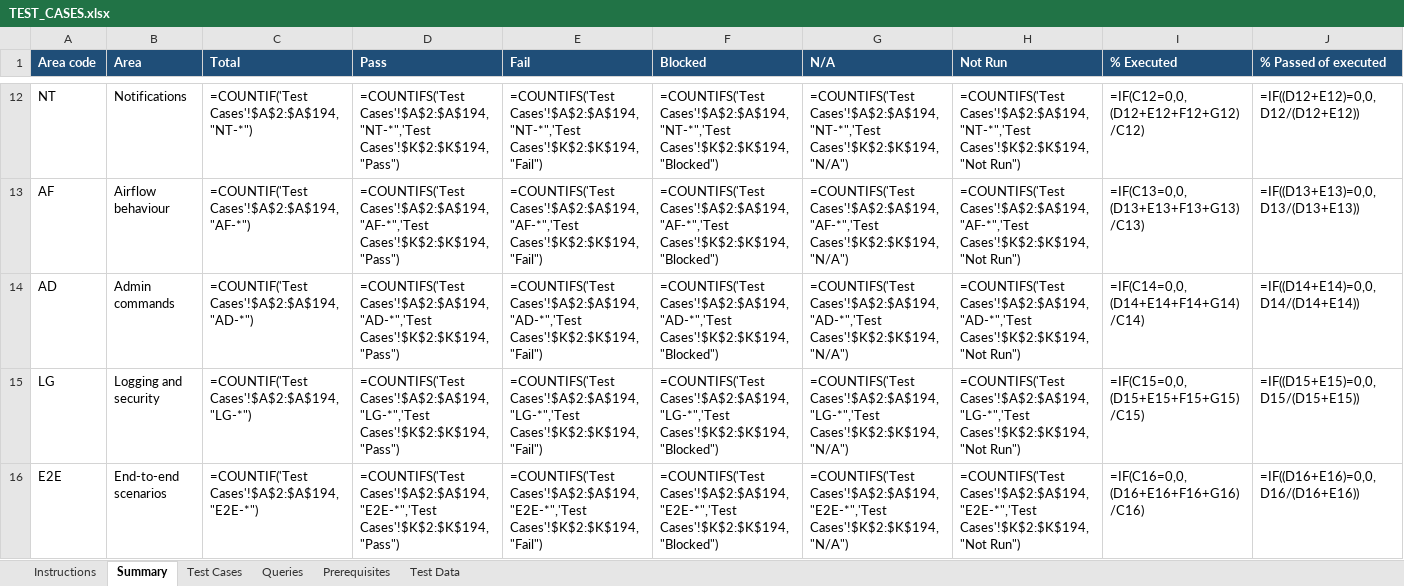
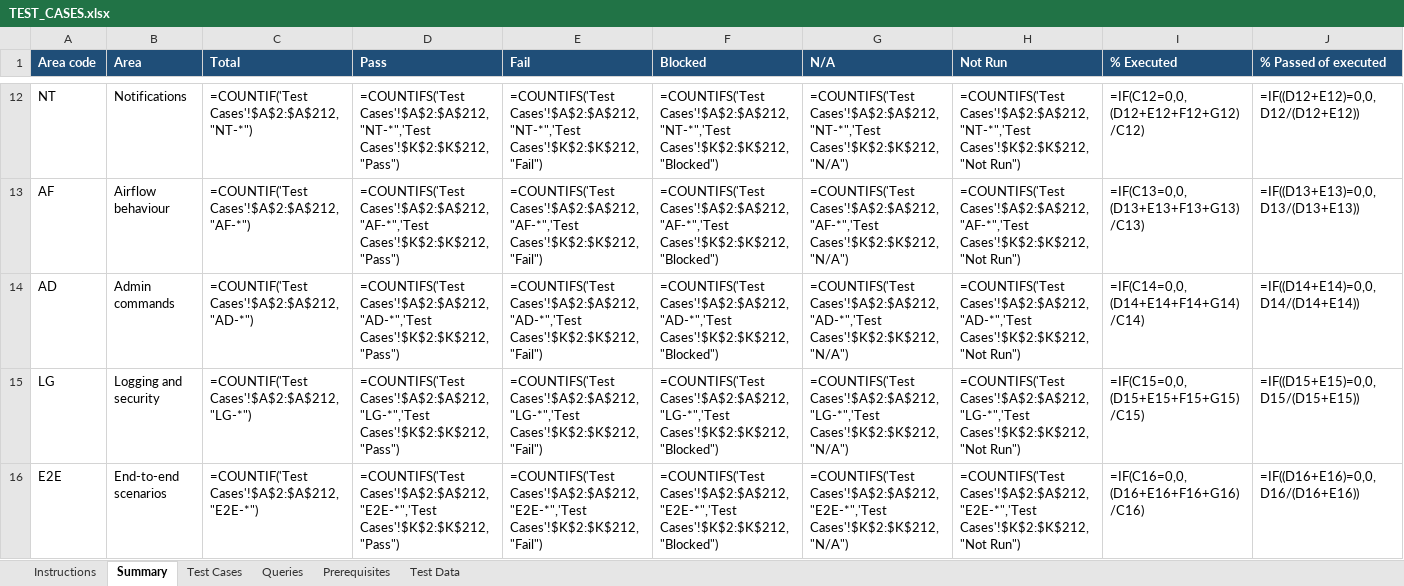
Before and after one commit to trinathgundavaram/framework, an Excel workbook: airflow_resources/docs/TEST_CASES.xlsx, sheet Summary, drawn as a sheet; only a part is shown, gaps mark what is left out; values as stored, in another font and other column widths than the file's, no borders; formulas without a stored value are shown as written; the diff covers the shown part only; the diff names each change by its address in the sheet, - before the commit and + after, or states it on an @@ line.

```diff
--- a/airflow_resources/docs/TEST_CASES.xlsx (sheet Summary)
+++ b/airflow_resources/docs/TEST_CASES.xlsx (sheet Summary)
-C12 (Total): =COUNTIF('Test Cases'!$A$2:$A$194,"NT-*")
+C12 (Total): =COUNTIF('Test Cases'!$A$2:$A$212,"NT-*")
-D12 (Pass): =COUNTIFS('Test Cases'!$A$2:$A$194,"NT-*",'Test Cases'!$K$2:$K$194,"Pass")
+D12 (Pass): =COUNTIFS('Test Cases'!$A$2:$A$212,"NT-*",'Test Cases'!$K$2:$K$212,"Pass")
-E12 (Fail): =COUNTIFS('Test Cases'!$A$2:$A$194,"NT-*",'Test Cases'!$K$2:$K$194,"Fail")
+E12 (Fail): =COUNTIFS('Test Cases'!$A$2:$A$212,"NT-*",'Test Cases'!$K$2:$K$212,"Fail")
-F12 (Blocked): =COUNTIFS('Test Cases'!$A$2:$A$194,"NT-*",'Test Cases'!$K$2:$K$194,"Blocked")
+F12 (Blocked): =COUNTIFS('Test Cases'!$A$2:$A$212,"NT-*",'Test Cases'!$K$2:$K$212,"Blocked")
-G12 (N/A): =COUNTIFS('Test Cases'!$A$2:$A$194,"NT-*",'Test Cases'!$K$2:$K$194,"N/A")
+G12 (N/A): =COUNTIFS('Test Cases'!$A$2:$A$212,"NT-*",'Test Cases'!$K$2:$K$212,"N/A")
-H12 (Not Run): =COUNTIFS('Test Cases'!$A$2:$A$194,"NT-*",'Test Cases'!$K$2:$K$194,"Not Run")
+H12 (Not Run): =COUNTIFS('Test Cases'!$A$2:$A$212,"NT-*",'Test Cases'!$K$2:$K$212,"Not Run")
-C13 (Total): =COUNTIF('Test Cases'!$A$2:$A$194,"AF-*")
+C13 (Total): =COUNTIF('Test Cases'!$A$2:$A$212,"AF-*")
-D13 (Pass): =COUNTIFS('Test Cases'!$A$2:$A$194,"AF-*",'Test Cases'!$K$2:$K$194,"Pass")
+D13 (Pass): =COUNTIFS('Test Cases'!$A$2:$A$212,"AF-*",'Test Cases'!$K$2:$K$212,"Pass")
-E13 (Fail): =COUNTIFS('Test Cases'!$A$2:$A$194,"AF-*",'Test Cases'!$K$2:$K$194,"Fail")
+E13 (Fail): =COUNTIFS('Test Cases'!$A$2:$A$212,"AF-*",'Test Cases'!$K$2:$K$212,"Fail")
-F13 (Blocked): =COUNTIFS('Test Cases'!$A$2:$A$194,"AF-*",'Test Cases'!$K$2:$K$194,"Blocked")
+F13 (Blocked): =COUNTIFS('Test Cases'!$A$2:$A$212,"AF-*",'Test Cases'!$K$2:$K$212,"Blocked")
-G13 (N/A): =COUNTIFS('Test Cases'!$A$2:$A$194,"AF-*",'Test Cases'!$K$2:$K$194,"N/A")
+G13 (N/A): =COUNTIFS('Test Cases'!$A$2:$A$212,"AF-*",'Test Cases'!$K$2:$K$212,"N/A")
-H13 (Not Run): =COUNTIFS('Test Cases'!$A$2:$A$194,"AF-*",'Test Cases'!$K$2:$K$194,"Not Run")
+H13 (Not Run): =COUNTIFS('Test Cases'!$A$2:$A$212,"AF-*",'Test Cases'!$K$2:$K$212,"Not Run")
-C14 (Total): =COUNTIF('Test Cases'!$A$2:$A$194,"AD-*")
+C14 (Total): =COUNTIF('Test Cases'!$A$2:$A$212,"AD-*")
-D14 (Pass): =COUNTIFS('Test Cases'!$A$2:$A$194,"AD-*",'Test Cases'!$K$2:$K$194,"Pass")
+D14 (Pass): =COUNTIFS('Test Cases'!$A$2:$A$212,"AD-*",'Test Cases'!$K$2:$K$212,"Pass")
-E14 (Fail): =COUNTIFS('Test Cases'!$A$2:$A$194,"AD-*",'Test Cases'!$K$2:$K$194,"Fail")
+E14 (Fail): =COUNTIFS('Test Cases'!$A$2:$A$212,"AD-*",'Test Cases'!$K$2:$K$212,"Fail")
-F14 (Blocked): =COUNTIFS('Test Cases'!$A$2:$A$194,"AD-*",'Test Cases'!$K$2:$K$194,"Blocked")
+F14 (Blocked): =COUNTIFS('Test Cases'!$A$2:$A$212,"AD-*",'Test Cases'!$K$2:$K$212,"Blocked")
-G14 (N/A): =COUNTIFS('Test Cases'!$A$2:$A$194,"AD-*",'Test Cases'!$K$2:$K$194,"N/A")
+G14 (N/A): =COUNTIFS('Test Cases'!$A$2:$A$212,"AD-*",'Test Cases'!$K$2:$K$212,"N/A")
-H14 (Not Run): =COUNTIFS('Test Cases'!$A$2:$A$194,"AD-*",'Test Cases'!$K$2:$K$194,"Not Run")
+H14 (Not Run): =COUNTIFS('Test Cases'!$A$2:$A$212,"AD-*",'Test Cases'!$K$2:$K$212,"Not Run")
-C15 (Total): =COUNTIF('Test Cases'!$A$2:$A$194,"LG-*")
+C15 (Total): =COUNTIF('Test Cases'!$A$2:$A$212,"LG-*")
-D15 (Pass): =COUNTIFS('Test Cases'!$A$2:$A$194,"LG-*",'Test Cases'!$K$2:$K$194,"Pass")
+D15 (Pass): =COUNTIFS('Test Cases'!$A$2:$A$212,"LG-*",'Test Cases'!$K$2:$K$212,"Pass")
-E15 (Fail): =COUNTIFS('Test Cases'!$A$2:$A$194,"LG-*",'Test Cases'!$K$2:$K$194,"Fail")
+E15 (Fail): =COUNTIFS('Test Cases'!$A$2:$A$212,"LG-*",'Test Cases'!$K$2:$K$212,"Fail")
-F15 (Blocked): =COUNTIFS('Test Cases'!$A$2:$A$194,"LG-*",'Test Cases'!$K$2:$K$194,"Blocked")
+F15 (Blocked): =COUNTIFS('Test Cases'!$A$2:$A$212,"LG-*",'Test Cases'!$K$2:$K$212,"Blocked")
-G15 (N/A): =COUNTIFS('Test Cases'!$A$2:$A$194,"LG-*",'Test Cases'!$K$2:$K$194,"N/A")
+G15 (N/A): =COUNTIFS('Test Cases'!$A$2:$A$212,"LG-*",'Test Cases'!$K$2:$K$212,"N/A")
-H15 (Not Run): =COUNTIFS('Test Cases'!$A$2:$A$194,"LG-*",'Test Cases'!$K$2:$K$194,"Not Run")
+H15 (Not Run): =COUNTIFS('Test Cases'!$A$2:$A$212,"LG-*",'Test Cases'!$K$2:$K$212,"Not Run")
-C16 (Total): =COUNTIF('Test Cases'!$A$2:$A$194,"E2E-*")
+C16 (Total): =COUNTIF('Test Cases'!$A$2:$A$212,"E2E-*")
-D16 (Pass): =COUNTIFS('Test Cases'!$A$2:$A$194,"E2E-*",'Test Cases'!$K$2:$K$194,"Pass")
+D16 (Pass): =COUNTIFS('Test Cases'!$A$2:$A$212,"E2E-*",'Test Cases'!$K$2:$K$212,"Pass")
-E16 (Fail): =COUNTIFS('Test Cases'!$A$2:$A$194,"E2E-*",'Test Cases'!$K$2:$K$194,"Fail")
+E16 (Fail): =COUNTIFS('Test Cases'!$A$2:$A$212,"E2E-*",'Test Cases'!$K$2:$K$212,"Fail")
-F16 (Blocked): =COUNTIFS('Test Cases'!$A$2:$A$194,"E2E-*",'Test Cases'!$K$2:$K$194,"Blocked")
+F16 (Blocked): =COUNTIFS('Test Cases'!$A$2:$A$212,"E2E-*",'Test Cases'!$K$2:$K$212,"Blocked")
-G16 (N/A): =COUNTIFS('Test Cases'!$A$2:$A$194,"E2E-*",'Test Cases'!$K$2:$K$194,"N/A")
+G16 (N/A): =COUNTIFS('Test Cases'!$A$2:$A$212,"E2E-*",'Test Cases'!$K$2:$K$212,"N/A")
-H16 (Not Run): =COUNTIFS('Test Cases'!$A$2:$A$194,"E2E-*",'Test Cases'!$K$2:$K$194,"Not Run")
+H16 (Not Run): =COUNTIFS('Test Cases'!$A$2:$A$212,"E2E-*",'Test Cases'!$K$2:$K$212,"Not Run")
```
Also changed, not shown: 1 added row and 74 edited cells elsewhere in this sheet, sheet Test Cases, sheet Prerequisites, sheet Instructions, 27 other files.
